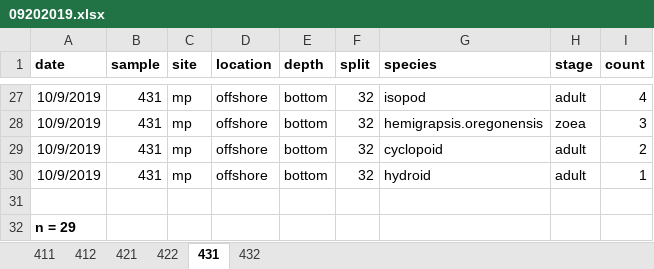
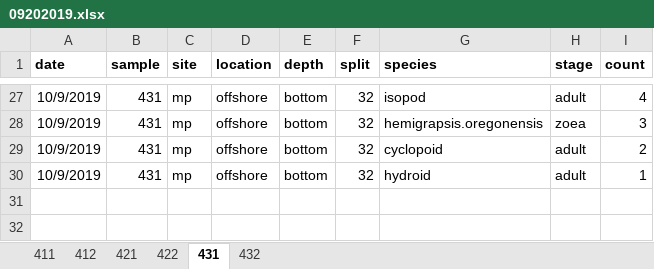
Before and after one commit to hjkilleen/fronts, an Excel workbook: data/biology/counts/09202019.xlsx, sheet 431, drawn as a sheet; only a part is shown, gaps mark what is left out; values as stored, in another font and other column widths than the file's, no borders; the diff names each change by its address in the sheet, - before the commit and + after, or states it on an @@ line.

```diff
--- a/data/biology/counts/09202019.xlsx (sheet 431)
+++ b/data/biology/counts/09202019.xlsx (sheet 431)
-row 31: (empty)
-row 32: n = 29
```
Also changed, not shown: sheet 421, sheet 422, sheet 411, sheet 412, data/biology/counts/10062020.xlsx, 10 other files.
